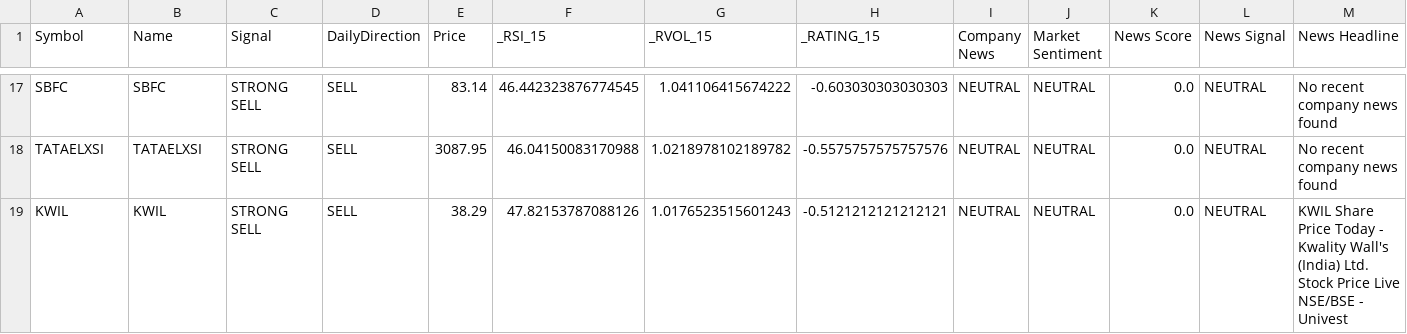
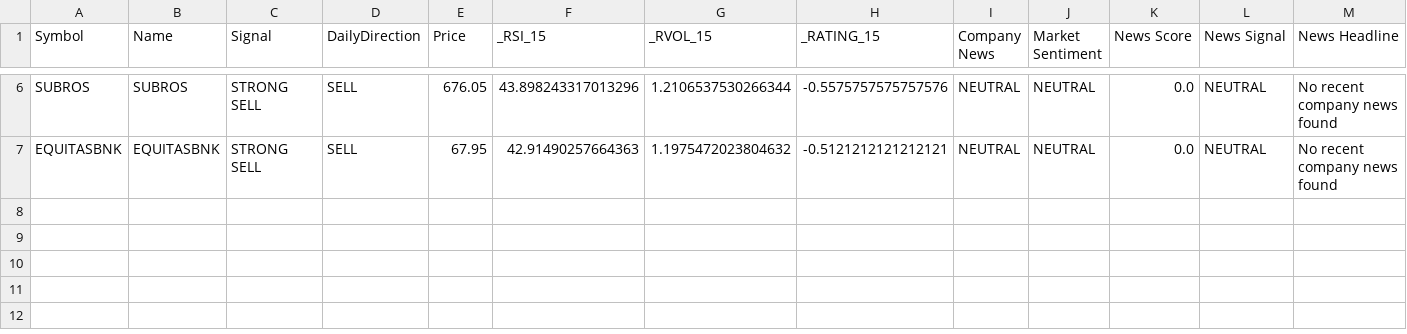
Before and after one commit to pkatiyar101/nse-scanner, a CSV file: Stocks_News_Analysis.csv, drawn as a sheet; only a part is shown, gaps mark what is left out; removed rows and columns are numbered as before the commit, all else as after; rows hold the shown columns only; the diff covers the shown part only; the diff names each change by its address in the sheet, - before the commit and + after, or states it on an @@ line.

```diff
--- a/Stocks_News_Analysis.csv
+++ b/Stocks_News_Analysis.csv
-A6 (Symbol): SBFC
+A6 (Symbol): SUBROS
-B6 (Name): SBFC
+B6 (Name): SUBROS
-E6 (Price): 83.14
+E6 (Price): 676.05
-F6 (_RSI_15): 46.442323876774545
+F6 (_RSI_15): 43.898243317013296
-G6 (_RVOL_15): 1.041106415674222
+G6 (_RVOL_15): 1.2106537530266344
-H6 (_RATING_15): -0.603030303030303
+H6 (_RATING_15): -0.5575757575757576
-A7 (Symbol): TATAELXSI
+A7 (Symbol): EQUITASBNK
-B7 (Name): TATAELXSI
+B7 (Name): EQUITASBNK
-E7 (Price): 3087.95
+E7 (Price): 67.95
-F7 (_RSI_15): 46.04150083170988
+F7 (_RSI_15): 42.91490257664363
-G7 (_RVOL_15): 1.0218978102189782
+G7 (_RVOL_15): 1.1975472023804632
-H7 (_RATING_15): -0.5575757575757576
+H7 (_RATING_15): -0.5121212121212121
-row 19: KWIL | KWIL | STRONG SELL | SELL | 38.29 | 47.82153787088126 | 1.0176523515601243 | -0.5121212121212121 | NEUTRAL | NEUTRAL | 0.0 | NEUTRAL | KWIL Share Price Today - Kwality Wall's (India) Ltd. Stock Price Live NSE/BSE - Univest
```
Also changed, not shown: 11 removed rows and 18 edited cells elsewhere in this file, 1 other file.
